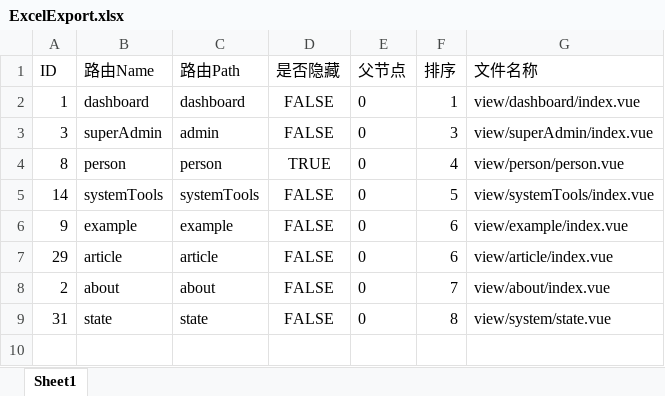
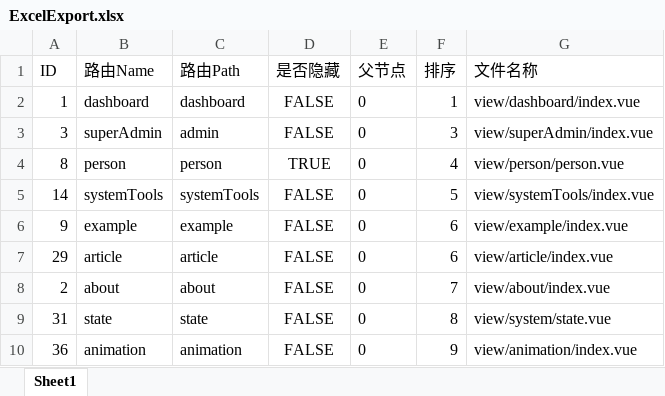
Before and after one commit to jianghao7795/server-web, an Excel workbook: server/resource/excel/ExcelExport.xlsx, sheet Sheet1, drawn as a sheet; values as stored, in another font and other column widths than the file's, no borders; the diff names each change by its address in the sheet, - before the commit and + after, or states it on an @@ line.

```diff
--- a/server/resource/excel/ExcelExport.xlsx (sheet Sheet1)
+++ b/server/resource/excel/ExcelExport.xlsx (sheet Sheet1)
+row 10: 36 | animation | animation | FALSE | 0 | 9 | view/animation/index.vue
```
Also changed, not shown: 2 other files.
